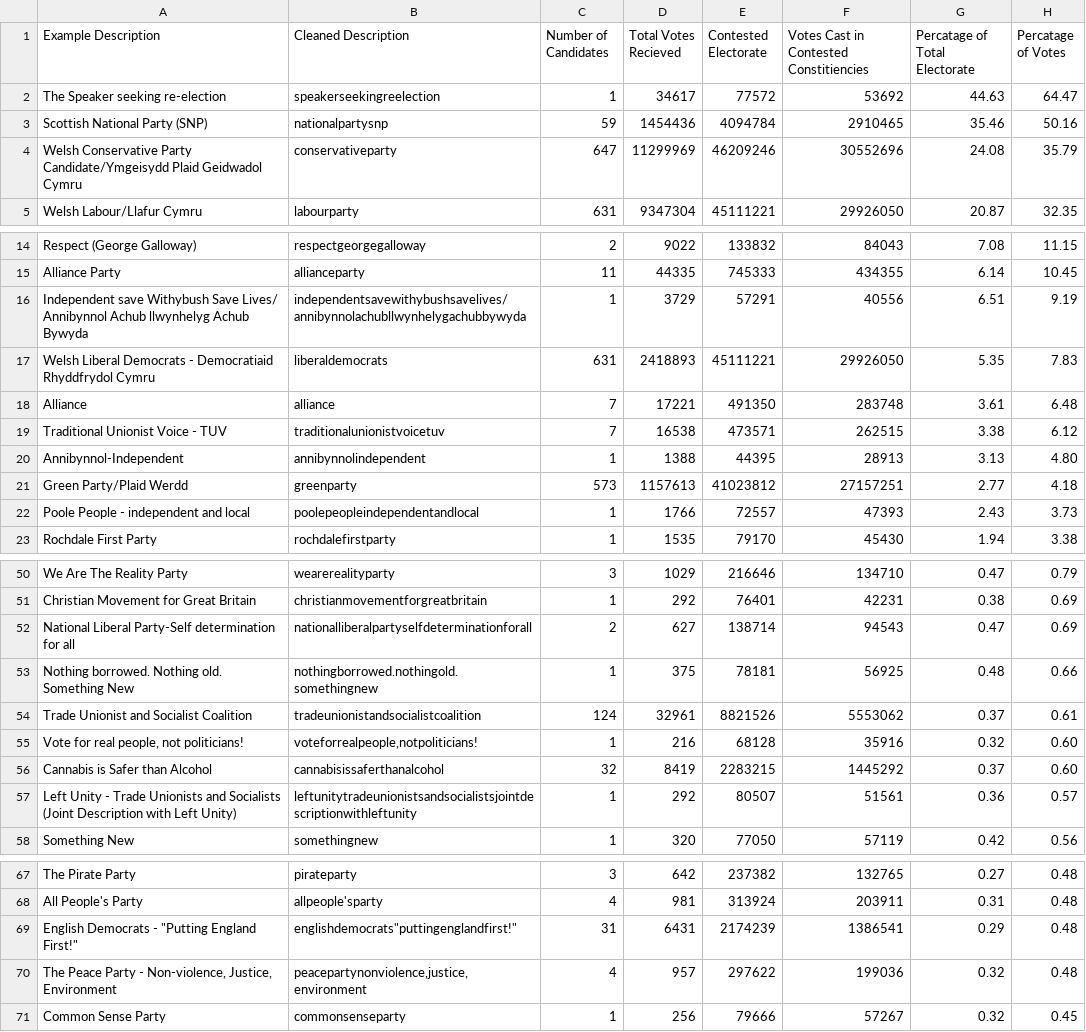
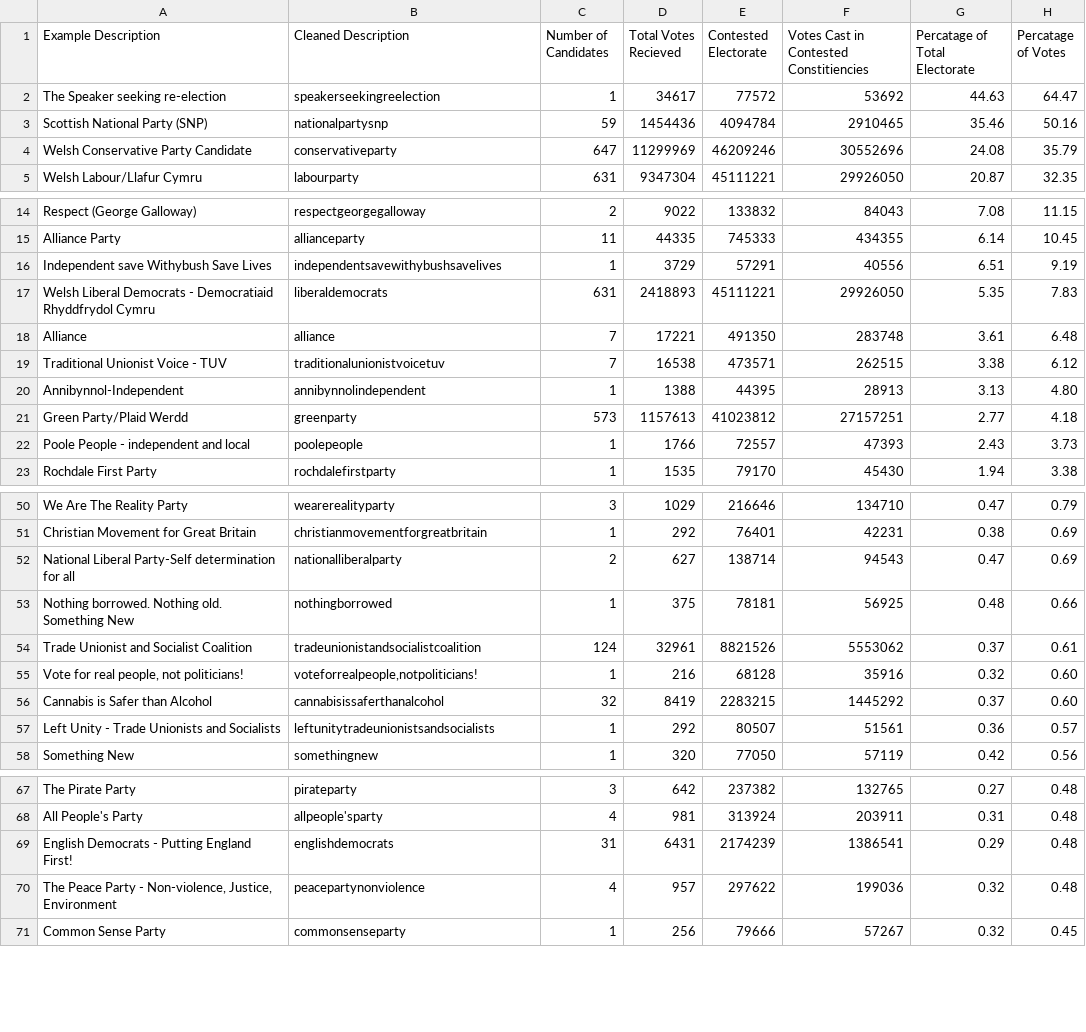
Before and after one commit to HeikkiVesanto/UK2015GEResults, a CSV file: Clean_Step_2.csv, drawn as a sheet; only a part is shown, gaps mark what is left out; the diff covers the shown part only.

Commit message:
Update Clean_Step_2.csv

```diff
--- a/Clean_Step_2.csv
+++ b/Clean_Step_2.csv
@@ -3,3 +3,3 @@
 "Scottish National Party (SNP)","nationalpartysnp",59,1454436,4094784,2910465,35.46,50.16
-"Welsh Conservative Party Candidate/Ymgeisydd Plaid Geidwadol Cymru","conservativeparty",647,11299969,46209246,30552696,24.08,35.79
+"Welsh Conservative Party Candidate","conservativeparty",647,11299969,46209246,30552696,24.08,35.79
 "Welsh Labour/Llafur Cymru","labourparty",631,9347304,45111221,29926050,20.87,32.35
@@ -15,3 +15,3 @@
 "Alliance Party","allianceparty",11,44335,745333,434355,6.14,10.45
-"Independent save Withybush Save Lives/ Annibynnol Achub llwynhelyg Achub Bywyda","independentsavewithybushsavelives/annibynnolachubllwynhelygachubbywyda",1,3729,57291,40556,6.51,9.19
+"Independent save Withybush Save Lives","independentsavewithybushsavelives",1,3729,57291,40556,6.51,9.19
 "Welsh Liberal Democrats - Democratiaid Rhyddfrydol Cymru","liberaldemocrats",631,2418893,45111221,29926050,5.35,7.83
@@ -21,3 +21,3 @@
 "Green Party/Plaid Werdd","greenparty",573,1157613,41023812,27157251,2.77,4.18
-"Poole People - independent and local","poolepeopleindependentandlocal",1,1766,72557,47393,2.43,3.73
+"Poole People - independent and local","poolepeople",1,1766,72557,47393,2.43,3.73
 "Rochdale First Party","rochdalefirstparty",1,1535,79170,45430,1.94,3.38
@@ -51,4 +51,4 @@
 "Christian Movement for Great Britain","christianmovementforgreatbritain",1,292,76401,42231,0.38,0.69
-"National Liberal Party-Self determination for all","nationalliberalpartyselfdeterminationforall",2,627,138714,94543,0.47,0.69
-"Nothing borrowed. Nothing old. Something New","nothingborrowed.nothingold.somethingnew",1,375,78181,56925,0.48,0.66
+"National Liberal Party-Self determination for all","nationalliberalparty",2,627,138714,94543,0.47,0.69
+"Nothing borrowed. Nothing old. Something New","nothingborrowed",1,375,78181,56925,0.48,0.66
 "Trade Unionist and Socialist Coalition","tradeunionistandsocialistcoalition",124,32961,8821526,5553062,0.37,0.61
@@ -56,3 +56,3 @@
 "Cannabis is Safer than Alcohol","cannabisissaferthanalcohol",32,8419,2283215,1445292,0.37,0.60
-"Left Unity - Trade Unionists and Socialists (Joint Description with Left Unity)","leftunitytradeunionistsandsocialistsjointdescriptionwithleftunity",1,292,80507,51561,0.36,0.57
+"Left Unity - Trade Unionists and Socialists","leftunitytradeunionistsandsocialists",1,292,80507,51561,0.36,0.57
 "Something New","somethingnew",1,320,77050,57119,0.42,0.56
@@ -68,4 +68,4 @@
 "All People's Party","allpeople'sparty",4,981,313924,203911,0.31,0.48
-"English Democrats - ""Putting England First!""","englishdemocrats""puttingenglandfirst!""",31,6431,2174239,1386541,0.29,0.48
-"The Peace Party - Non-violence, Justice, Environment","peacepartynonviolence,justice,environment",4,957,297622,199036,0.32,0.48
+"English Democrats - Putting England First!","englishdemocrats",31,6431,2174239,1386541,0.29,0.48
+"The Peace Party - Non-violence, Justice, Environment","peacepartynonviolence",4,957,297622,199036,0.32,0.48
 "Common Sense Party","commonsenseparty",1,256,79666,57267,0.32,0.45
```
Also changed, not shown: 1 edited cell elsewhere in this file.
